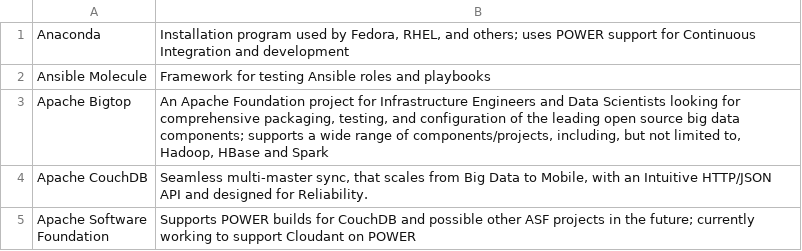
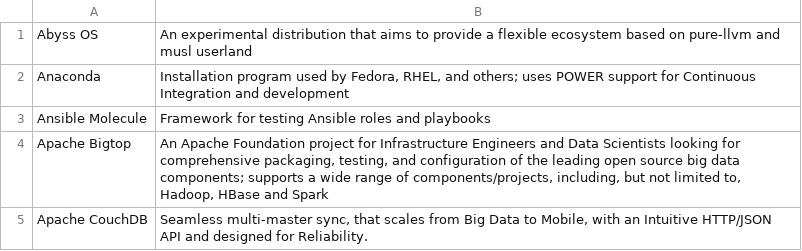
Before and after one commit to osuosl/osuosl-pelican, a CSV file: content/services/csv/powerdev_open_source_projects.csv, drawn as a sheet; only a part is shown; the shorter side is filled out with more unchanged rows.

Commit message:
Add Abyss OS project

```diff
--- a/content/services/csv/powerdev_open_source_projects.csv
+++ b/content/services/csv/powerdev_open_source_projects.csv
@@ -1 +1,2 @@
+"Abyss OS","An experimental distribution that aims to provide a flexible ecosystem based on pure-llvm and musl userland"
 "Anaconda","Installation program used by Fedora, RHEL, and others; uses POWER support for Continuous Integration and development"
```
Also changed, not shown: content/services/hosting/projects.csv, 1 other file.
